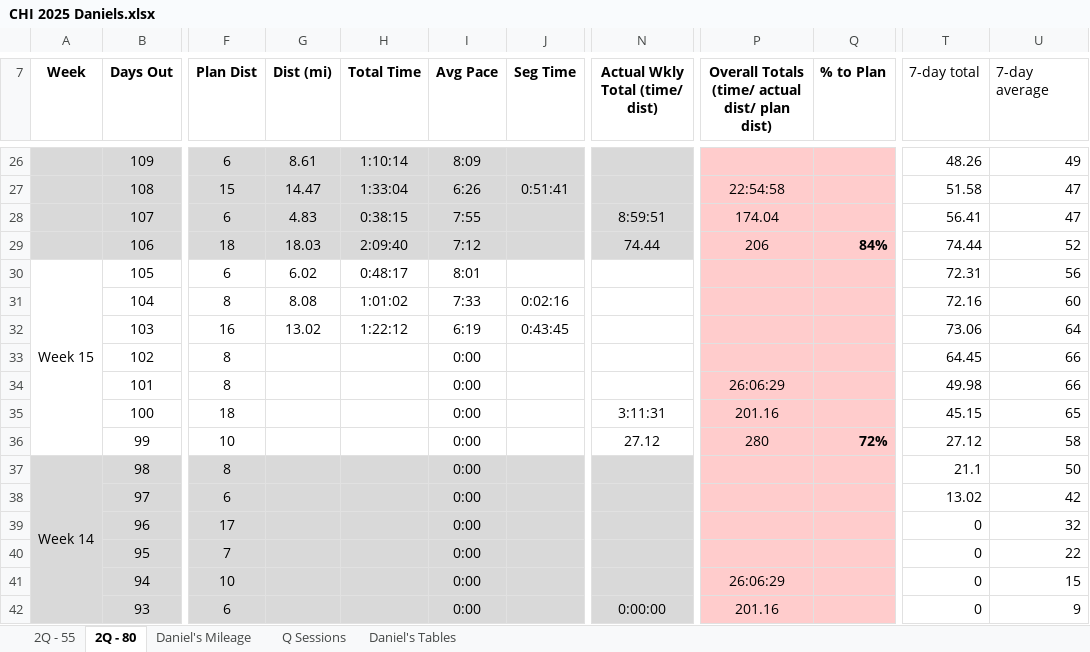
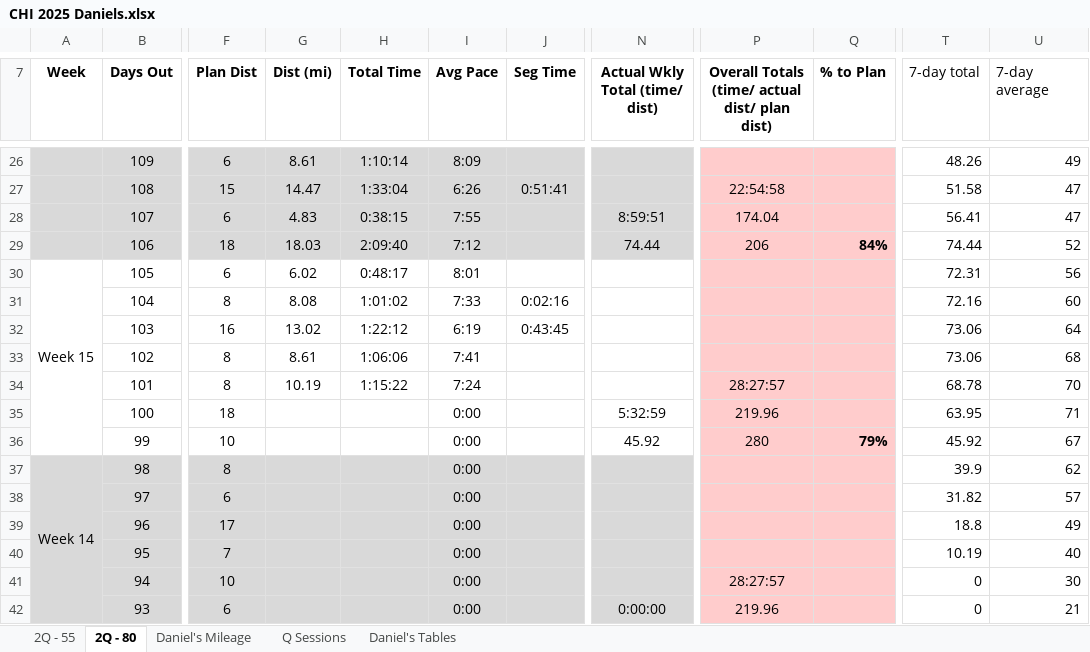
Before and after one commit to danmcgraw94/Running, an Excel workbook: TrainingPlans/CHI 2025 Daniels.xlsx, sheet 2Q - 80, drawn as a sheet; only a part is shown, gaps mark what is left out; values as stored, in another font and other column widths than the file's, no borders; the diff covers the shown part only; the diff names each change by its address in the sheet, - before the commit and + after, or states it on an @@ line.

```diff
--- a/TrainingPlans/CHI 2025 Daniels.xlsx (sheet 2Q - 80)
+++ b/TrainingPlans/CHI 2025 Daniels.xlsx (sheet 2Q - 80)
-G33 (Dist (mi)): (empty)
+G33 (Dist (mi)): 8.61
-H33 (Total Time): (empty)
+H33 (Total Time): 1:06:06
-I33 (Avg Pace): 0:00
+I33 (Avg Pace): 7:41
-T33 (7-day total): 64.45
+T33 (7-day total): 73.06
-U33 (7-day average): 66
+U33 (7-day average): 68
-G34 (Dist (mi)): (empty)
+G34 (Dist (mi)): 10.19
-H34 (Total Time): (empty)
+H34 (Total Time): 1:15:22
-I34 (Avg Pace): 0:00
+I34 (Avg Pace): 7:24
-P34: 26:06:29
+P34: 28:27:57
-T34 (7-day total): 49.98
+T34 (7-day total): 68.78
-U34 (7-day average): 66
+U34 (7-day average): 70
-N35 (Actual Wkly Total (time/ dist)): 3:11:31
+N35 (Actual Wkly Total (time/ dist)): 5:32:59
-P35: 201.16
+P35: 219.96
-T35 (7-day total): 45.15
+T35 (7-day total): 63.95
-U35 (7-day average): 65
+U35 (7-day average): 71
-N36 (Actual Wkly Total (time/ dist)): 27.12
+N36 (Actual Wkly Total (time/ dist)): 45.92
-Q36 (% to Plan): 72%
+Q36 (% to Plan): 79%
-T36 (7-day total): 27.12
+T36 (7-day total): 45.92
-U36 (7-day average): 58
+U36 (7-day average): 67
-T37 (7-day total): 21.1
+T37 (7-day total): 39.9
-U37 (7-day average): 50
+U37 (7-day average): 62
-T38 (7-day total): 13.02
+T38 (7-day total): 31.82
-U38 (7-day average): 42
+U38 (7-day average): 57
-T39 (7-day total): 0
+T39 (7-day total): 18.8
-U39 (7-day average): 32
+U39 (7-day average): 49
-T40 (7-day total): 0
+T40 (7-day total): 10.19
-U40 (7-day average): 22
+U40 (7-day average): 40
-P41: 26:06:29
+P41: 28:27:57
-U41 (7-day average): 15
+U41 (7-day average): 30
-P42: 201.16
+P42: 219.96
-U42 (7-day average): 9
+U42 (7-day average): 21
```
Also changed, not shown: 44 edited cells elsewhere in this sheet, sheet Daniel's Mileage, charts or pictures, 1 other file.
